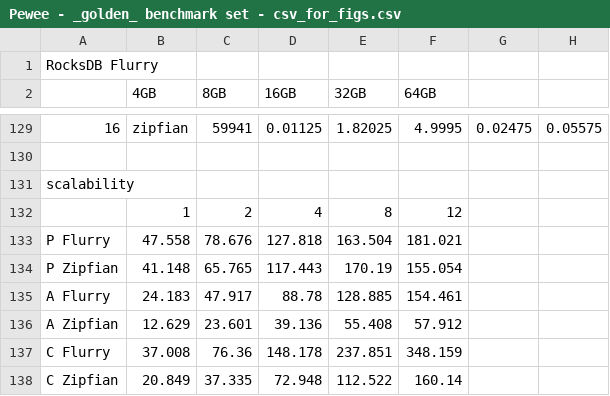
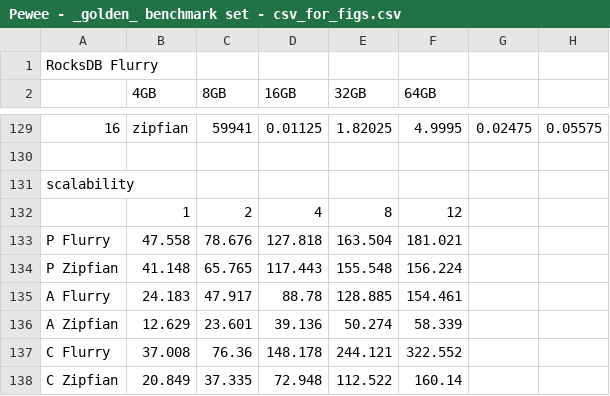
Before and after one commit to Eshcar/PiWi, a CSV file: figs/Pewee - _golden_ benchmark set - csv_for_figs.csv, drawn as a sheet; only a part is shown, gaps mark what is left out; the diff names each change by its address in the sheet, - before the commit and + after, or states it on an @@ line.

```diff
--- a/figs/Pewee - _golden_ benchmark set - csv_for_figs.csv
+++ b/figs/Pewee - _golden_ benchmark set - csv_for_figs.csv
-E134 (32GB): 170.19
+E134 (32GB): 155.548
-F134 (64GB): 155.054
+F134 (64GB): 156.224
-E136 (32GB): 55.408
+E136 (32GB): 50.274
-F136 (64GB): 57.912
+F136 (64GB): 58.339
-E137 (32GB): 237.851
+E137 (32GB): 244.121
-F137 (64GB): 348.159
+F137 (64GB): 322.552
```
Also changed, not shown: 11 other files.
